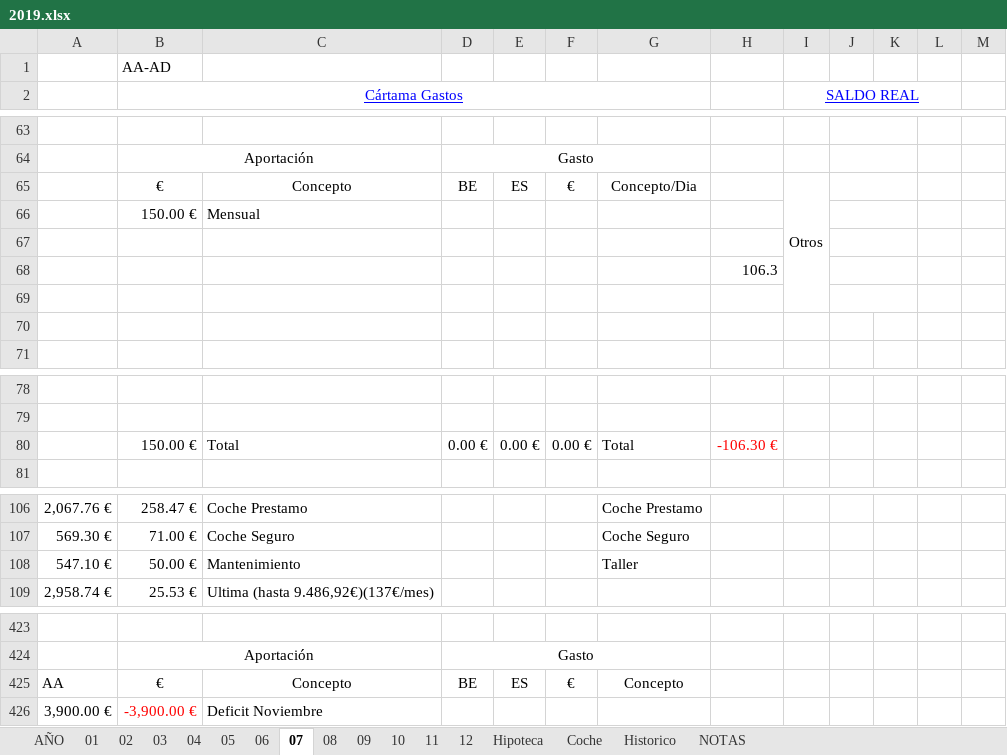
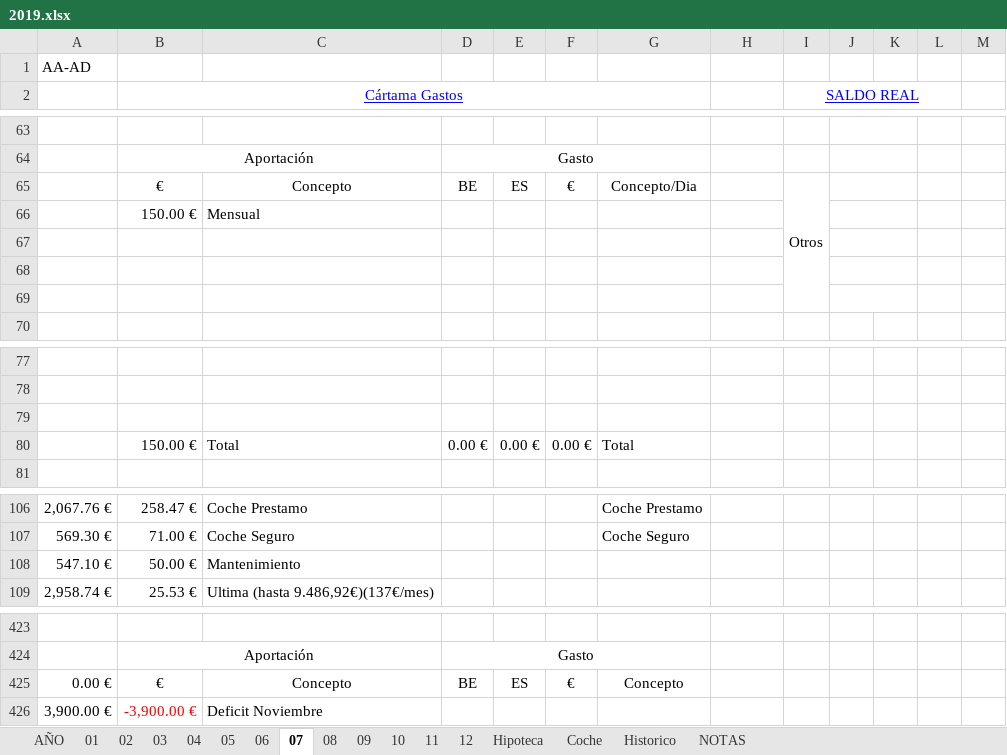
Before and after one commit to mrojassuarez/MRS_Manager, an Excel workbook: 2019/2019.xlsx, sheet 07, drawn as a sheet; only a part is shown, gaps mark what is left out; values as stored, in another font and other column widths than the file's, no borders; removed rows and columns are numbered as before the commit, all else as after; the diff names each change by its address in the sheet, - before the commit and + after, or states it on an @@ line.

```diff
--- a/2019/2019.xlsx (sheet 07)
+++ b/2019/2019.xlsx (sheet 07)
-row 1:  | AA-AD
+row 1: AA-AD
-I65:I69 merged
+I65:I69 merged
-row 68:  |  |  |  |  |  |  | 106.3
+J69:K69 merged
+row 79: (empty)
-H80: -106.30 €
+H80: (empty)
-G108: Taller
+G108: (empty)
-A425: AA
+A425: 0.00 €
```
Also changed, not shown: sheet AÑO, sheet 02, sheet 09, sheet 03, sheet 05, sheet 04, 5 more sheets, formulas that keep their value, 2018/2018.xlsx, Redmine_Manager.xlsx.
